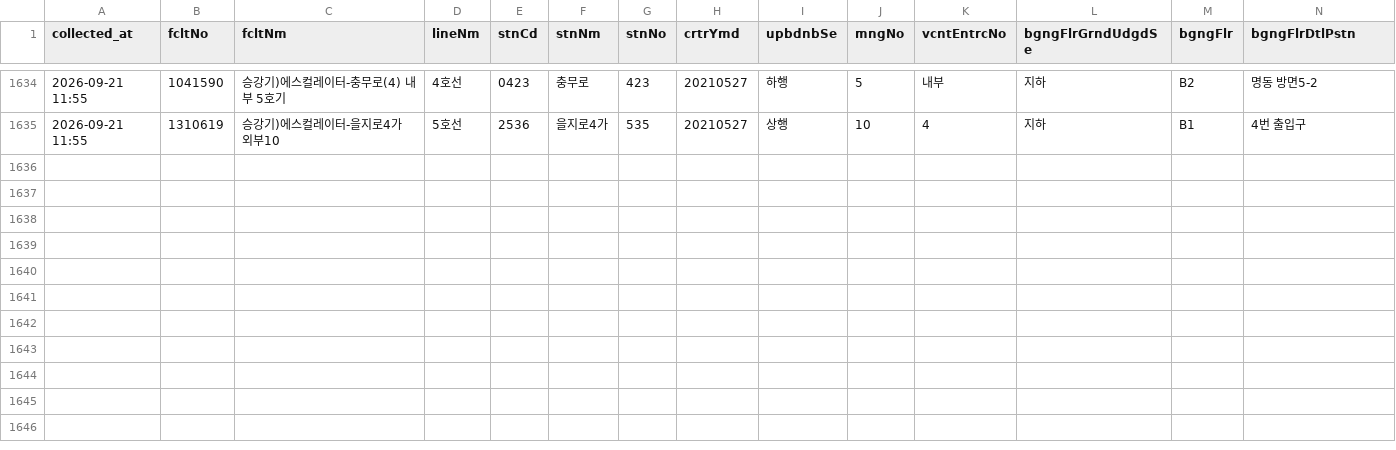
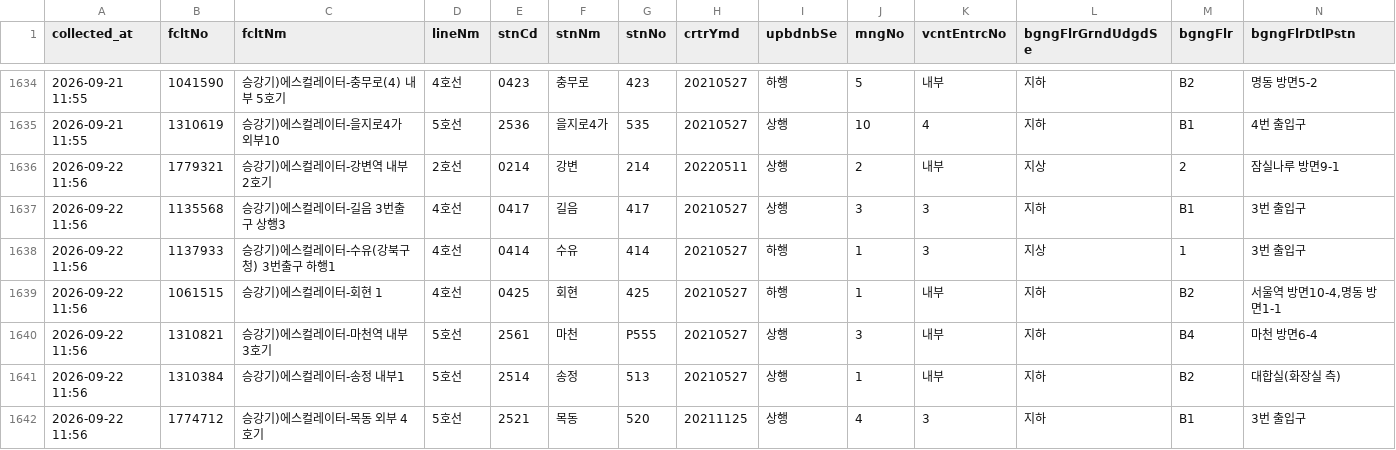
Before and after one commit to SeoyeonKoh/ieum-mobility-support, a CSV file: data/escalator.csv, drawn as a sheet; only a part is shown, gaps mark what is left out; rows hold the shown columns only; the diff names each change by its address in the sheet, - before the commit and + after, or states it on an @@ line.

```diff
--- a/data/escalator.csv
+++ b/data/escalator.csv
+row 1636: 2026-09-22 11:56 | 1779321 | 승강기)에스컬레이터-강변역 내부 2호기 | 2호선 | 0214 | 강변 | 214 | 20220511 | 상행 | 2 | 내부 | 지상 | 2 | 잠실나루 방면9-1
+row 1637: 2026-09-22 11:56 | 1135568 | 승강기)에스컬레이터-길음 3번출구 상행3 | 4호선 | 0417 | 길음 | 417 | 20210527 | 상행 | 3 | 3 | 지하 | B1 | 3번 출입구
+row 1638: 2026-09-22 11:56 | 1137933 | 승강기)에스컬레이터-수유(강북구청) 3번출구 하행1 | 4호선 | 0414 | 수유 | 414 | 20210527 | 하행 | 1 | 3 | 지상 | 1 | 3번 출입구
+row 1639: 2026-09-22 11:56 | 1061515 | 승강기)에스컬레이터-회현 1 | 4호선 | 0425 | 회현 | 425 | 20210527 | 하행 | 1 | 내부 | 지하 | B2 | 서울역 방면10-4,명동 방면1-1
+row 1640: 2026-09-22 11:56 | 1310821 | 승강기)에스컬레이터-마천역 내부 3호기 | 5호선 | 2561 | 마천 | P555 | 20210527 | 상행 | 3 | 내부 | 지하 | B4 | 마천 방면6-4
+row 1641: 2026-09-22 11:56 | 1310384 | 승강기)에스컬레이터-송정 내부1 | 5호선 | 2514 | 송정 | 513 | 20210527 | 상행 | 1 | 내부 | 지하 | B2 | 대합실(화장실 측)
+row 1642: 2026-09-22 11:56 | 1774712 | 승강기)에스컬레이터-목동 외부 4호기 | 5호선 | 2521 | 목동 | 520 | 20211125 | 상행 | 4 | 3 | 지하 | B1 | 3번 출입구
```
Also changed, not shown: data/elevator_status.csv.
